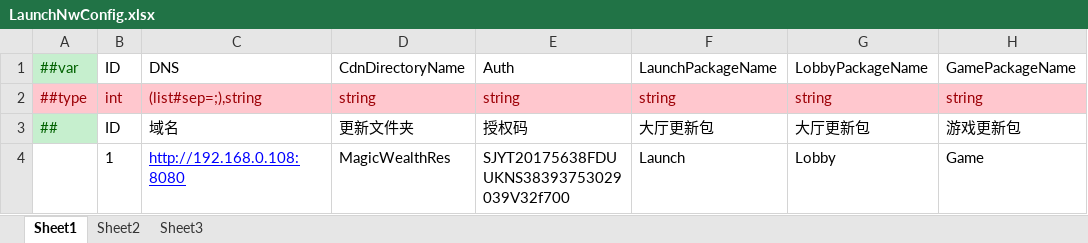
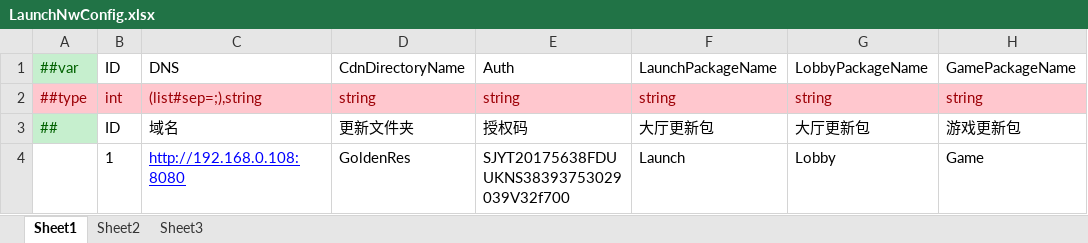
Before and after one commit to lyqilo/ClientConfig, an Excel workbook: LubanLaunchConfig/Datas/LaunchNwConfig.xlsx, sheet Sheet1, drawn as a sheet; only a part is shown; values as stored, in another font and other column widths than the file's, no borders; the diff names each change by its address in the sheet, - before the commit and + after, or states it on an @@ line.

```diff
--- a/LubanLaunchConfig/Datas/LaunchNwConfig.xlsx (sheet Sheet1)
+++ b/LubanLaunchConfig/Datas/LaunchNwConfig.xlsx (sheet Sheet1)
-D4: MagicWealthRes
+D4: GoldenRes
```
Also changed, not shown: LubanLaunchConfig/Datas/LaunchConfig.xlsx, LubanLaunchConfig/Datas/LaunchPreConfig.xlsx, 4 other files.
